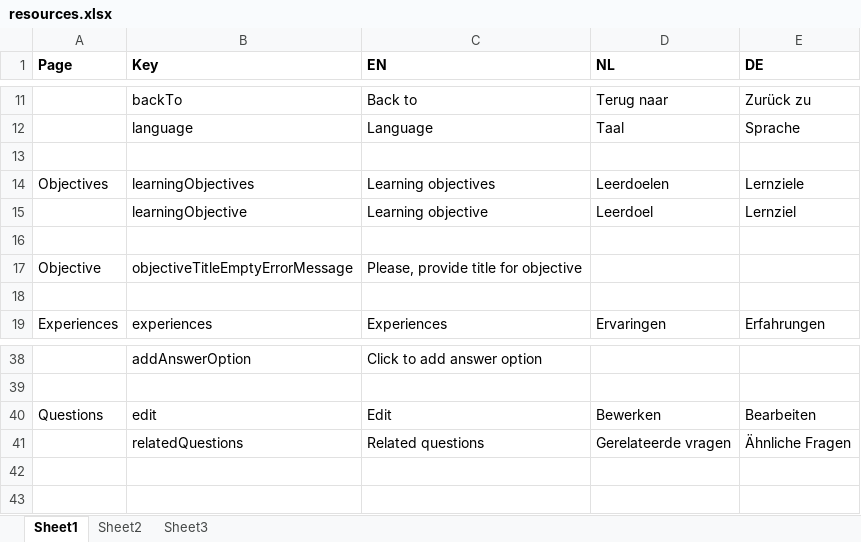
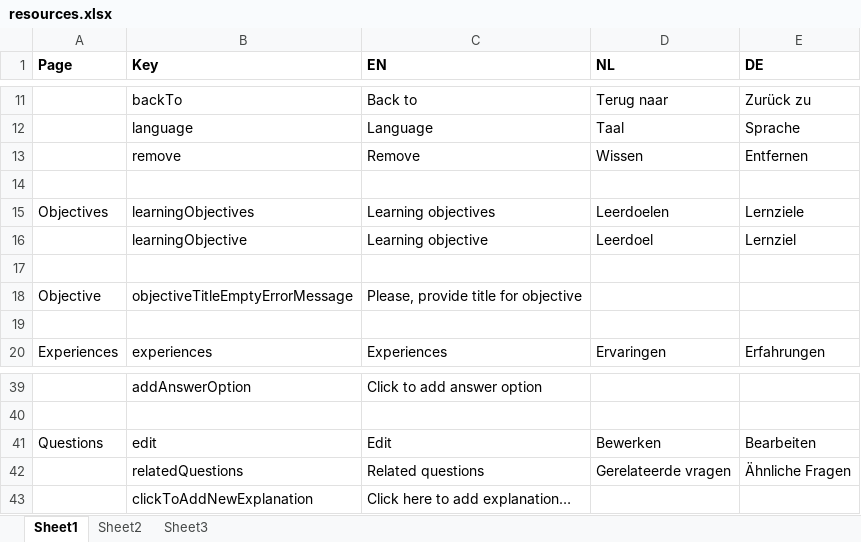
Before and after one commit to jaw4ik/assessment, an Excel workbook: sources/easygenerator.Web/App/localization/resources.xlsx, sheet Sheet1, drawn as a sheet; only a part is shown, gaps mark what is left out; values as stored, in another font and other column widths than the file's, no borders; the diff names each change by its address in the sheet, - before the commit and + after, or states it on an @@ line.

Commit message:
EGD-22154 - Add/Delete Explanation

```diff
--- a/sources/easygenerator.Web/App/localization/resources.xlsx (sheet Sheet1)
+++ b/sources/easygenerator.Web/App/localization/resources.xlsx (sheet Sheet1)
+row 13:  | remove | Remove | Wissen | Entfernen
+row 43:  | clickToAddNewExplanation | Click here to add explanation…
```
Also changed, not shown: 11 other files.
